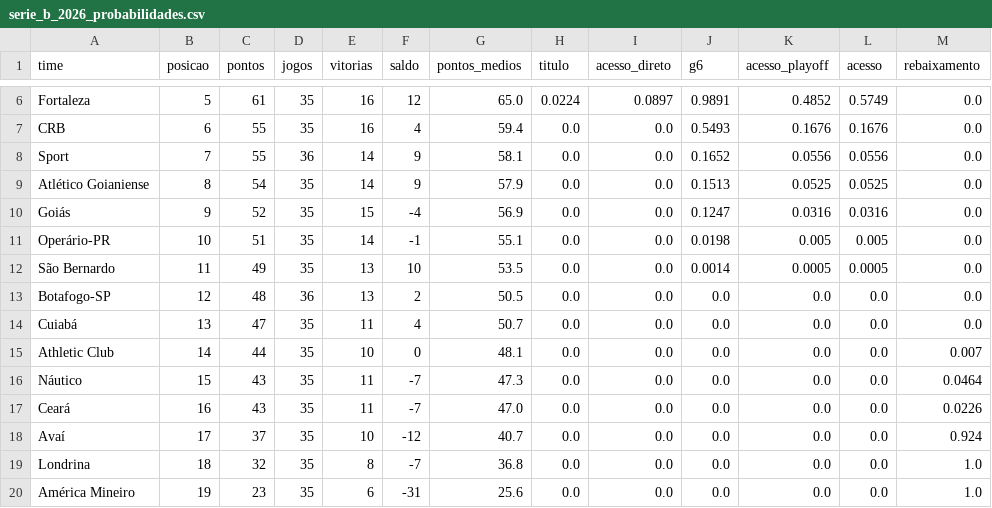
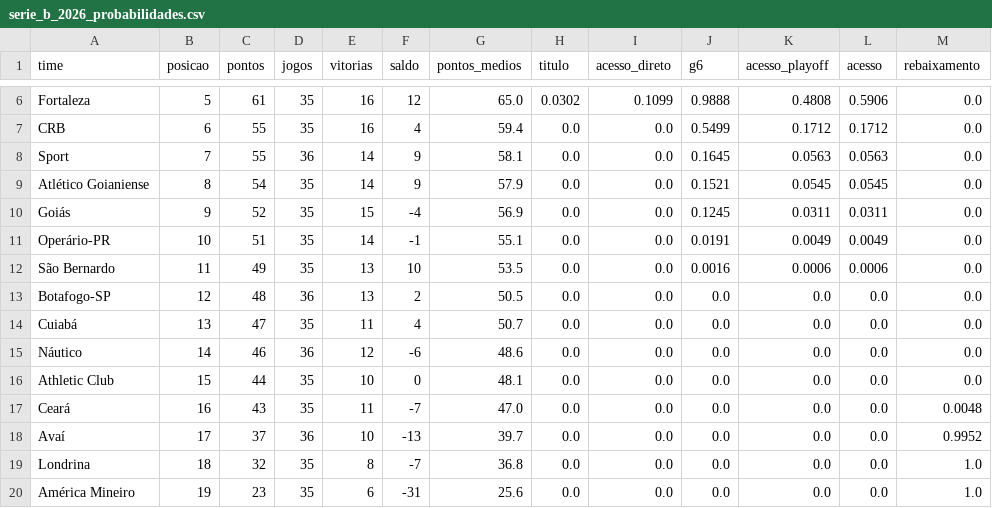
Before and after one commit to brennernepo/analise-vila-nova, a CSV file: serie_b_2026_probabilidades.csv, drawn as a sheet; only a part is shown, gaps mark what is left out; removed rows and columns are numbered as before the commit, all else as after; the diff covers the shown part only; the diff names each change by its address in the sheet, - before the commit and + after, or states it on an @@ line.

```diff
--- a/serie_b_2026_probabilidades.csv
+++ b/serie_b_2026_probabilidades.csv
-H6 (titulo): 0.0224
+H6 (titulo): 0.0302
-I6 (acesso_direto): 0.0897
+I6 (acesso_direto): 0.1099
-J6 (g6): 0.9891
+J6 (g6): 0.9888
-K6 (acesso_playoff): 0.4852
+K6 (acesso_playoff): 0.4808
-L6 (acesso): 0.5749
+L6 (acesso): 0.5906
-J7 (g6): 0.5493
+J7 (g6): 0.5499
-K7 (acesso_playoff): 0.1676
+K7 (acesso_playoff): 0.1712
-L7 (acesso): 0.1676
+L7 (acesso): 0.1712
-J8 (g6): 0.1652
+J8 (g6): 0.1645
-K8 (acesso_playoff): 0.0556
+K8 (acesso_playoff): 0.0563
-L8 (acesso): 0.0556
+L8 (acesso): 0.0563
-J9 (g6): 0.1513
+J9 (g6): 0.1521
-K9 (acesso_playoff): 0.0525
+K9 (acesso_playoff): 0.0545
-L9 (acesso): 0.0525
+L9 (acesso): 0.0545
-J10 (g6): 0.1247
+J10 (g6): 0.1245
-K10 (acesso_playoff): 0.0316
+K10 (acesso_playoff): 0.0311
-L10 (acesso): 0.0316
+L10 (acesso): 0.0311
-J11 (g6): 0.0198
+J11 (g6): 0.0191
-K11 (acesso_playoff): 0.005
+K11 (acesso_playoff): 0.0049
-L11 (acesso): 0.005
+L11 (acesso): 0.0049
-J12 (g6): 0.0014
+J12 (g6): 0.0016
-K12 (acesso_playoff): 0.0005
+K12 (acesso_playoff): 0.0006
-L12 (acesso): 0.0005
+L12 (acesso): 0.0006
+row 15: Náutico | 14 | 46 | 36 | 12 | -6 | 48.6 | 0.0 | 0.0 | 0.0 | 0.0 | 0.0 | 0.0
-B16 (posicao): 14
+B16 (posicao): 15
-M16 (rebaixamento): 0.007
+M16 (rebaixamento): 0.0
-row 16: Náutico | 15 | 43 | 35 | 11 | -7 | 47.3 | 0.0 | 0.0 | 0.0 | 0.0 | 0.0 | 0.0464
-M17 (rebaixamento): 0.0226
+M17 (rebaixamento): 0.0048
-D18 (jogos): 35
+D18 (jogos): 36
-F18 (saldo): -12
+F18 (saldo): -13
-G18 (pontos_medios): 40.7
+G18 (pontos_medios): 39.7
-M18 (rebaixamento): 0.924
+M18 (rebaixamento): 0.9952
```
Also changed, not shown: 1 added row, 1 removed row and 17 edited cells elsewhere in this file, serie_b_2026_jogos.csv, vila_nova_serie_b_2026_todos_jogos.csv, 1 other file.
